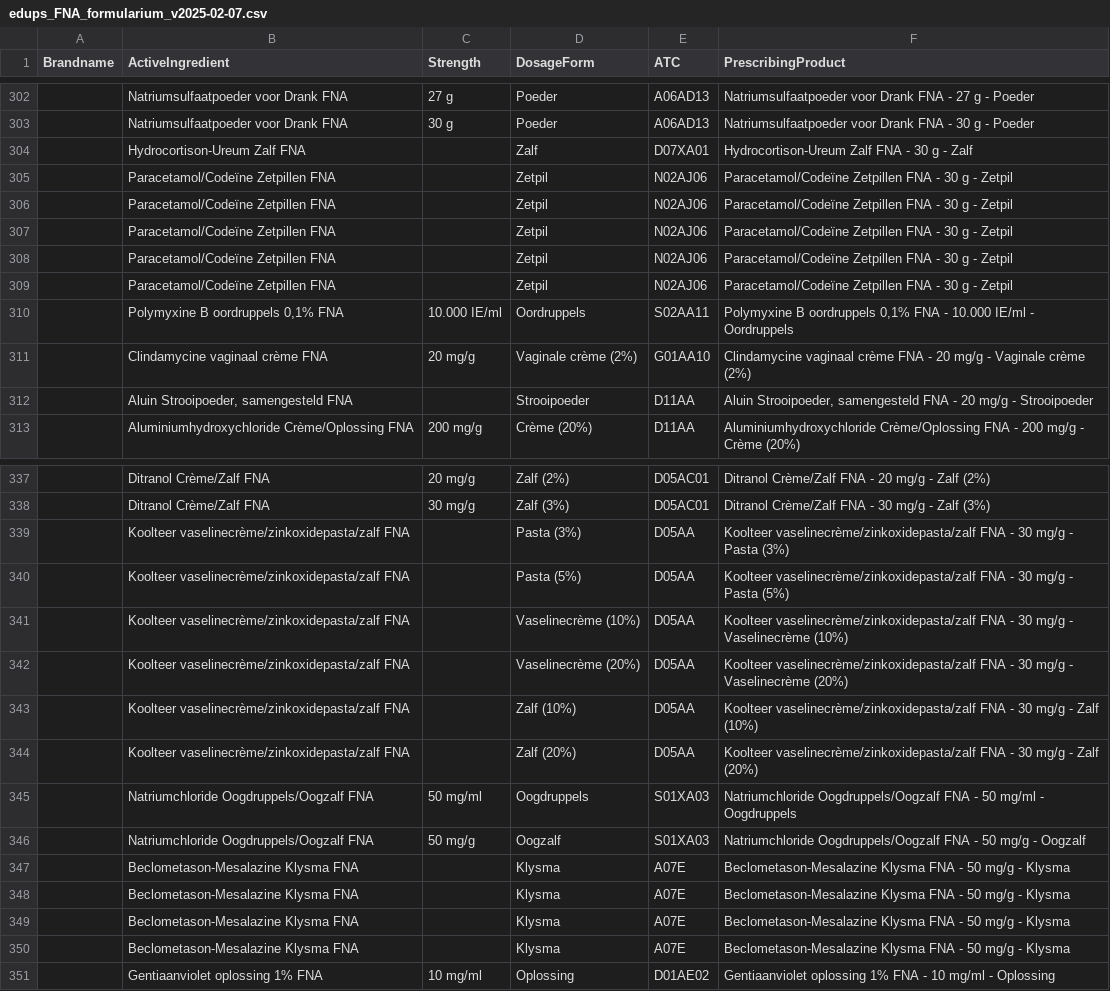
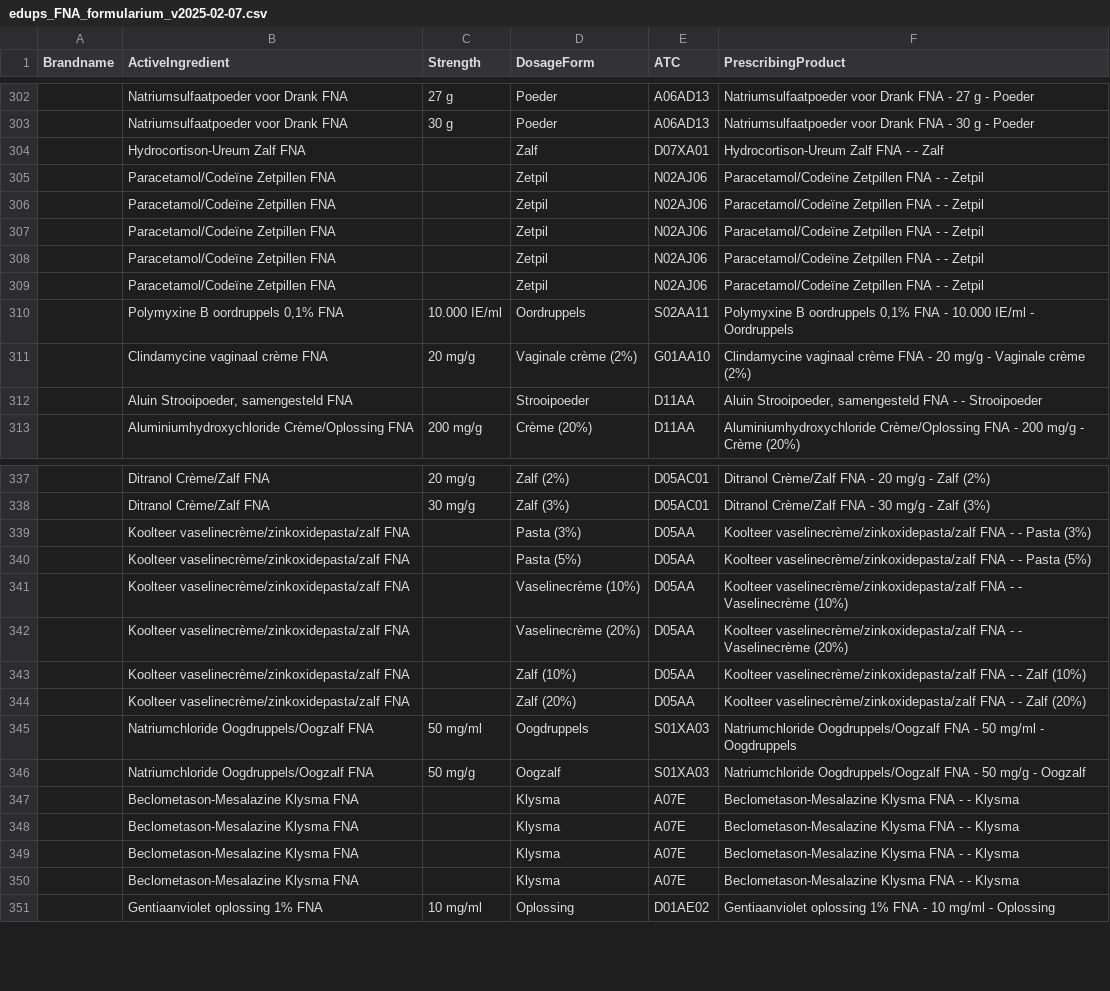
Before and after one commit to FarmaSync/edups, a CSV file: edups_formularium/FNA drugs/edups_FNA_formularium_v2025-02-07.csv, drawn as a sheet; only a part is shown, gaps mark what is left out; the diff covers the shown part only.

Commit message:
fixed an issue in prescribing product (strength of previous was added if no strenght available). Issue with strenghts with digits persists

```diff
--- a/edups_formularium/FNA drugs/edups_FNA_formularium_v2025-02-07.csv
+++ b/edups_formularium/FNA drugs/edups_FNA_formularium_v2025-02-07.csv
@@ -303,11 +303,11 @@ Brandname;ActiveIngredient;Strength;DosageForm;ATC;PrescribingProduct
 ;Natriumsulfaatpoeder voor Drank FNA; 30 g;Poeder;A06AD13;Natriumsulfaatpoeder voor Drank FNA -  30 g - Poeder
-;Hydrocortison-Ureum Zalf FNA;;Zalf;D07XA01;Hydrocortison-Ureum Zalf FNA -  30 g - Zalf
-;Paracetamol/Codeïne Zetpillen FNA;;Zetpil;N02AJ06;Paracetamol/Codeïne Zetpillen FNA -  30 g - Zetpil
-;Paracetamol/Codeïne Zetpillen FNA;;Zetpil;N02AJ06;Paracetamol/Codeïne Zetpillen FNA -  30 g - Zetpil
-;Paracetamol/Codeïne Zetpillen FNA;;Zetpil;N02AJ06;Paracetamol/Codeïne Zetpillen FNA -  30 g - Zetpil
-;Paracetamol/Codeïne Zetpillen FNA;;Zetpil;N02AJ06;Paracetamol/Codeïne Zetpillen FNA -  30 g - Zetpil
-;Paracetamol/Codeïne Zetpillen FNA;;Zetpil;N02AJ06;Paracetamol/Codeïne Zetpillen FNA -  30 g - Zetpil
+;Hydrocortison-Ureum Zalf FNA;;Zalf;D07XA01;Hydrocortison-Ureum Zalf FNA -  - Zalf
+;Paracetamol/Codeïne Zetpillen FNA;;Zetpil;N02AJ06;Paracetamol/Codeïne Zetpillen FNA -  - Zetpil
+;Paracetamol/Codeïne Zetpillen FNA;;Zetpil;N02AJ06;Paracetamol/Codeïne Zetpillen FNA -  - Zetpil
+;Paracetamol/Codeïne Zetpillen FNA;;Zetpil;N02AJ06;Paracetamol/Codeïne Zetpillen FNA -  - Zetpil
+;Paracetamol/Codeïne Zetpillen FNA;;Zetpil;N02AJ06;Paracetamol/Codeïne Zetpillen FNA -  - Zetpil
+;Paracetamol/Codeïne Zetpillen FNA;;Zetpil;N02AJ06;Paracetamol/Codeïne Zetpillen FNA -  - Zetpil
 ;Polymyxine B oordruppels 0,1% FNA;10.000 IE/ml;Oordruppels;S02AA11;Polymyxine B oordruppels 0,1% FNA - 10.000 IE/ml - Oordruppels
 ;Clindamycine vaginaal crème FNA;20 mg/g;Vaginale crème (2%);G01AA10;Clindamycine vaginaal crème FNA - 20 mg/g - Vaginale crème (2%)
-;Aluin Strooipoeder, samengesteld FNA;;Strooipoeder;D11AA;Aluin Strooipoeder, samengesteld FNA - 20 mg/g - Strooipoeder
+;Aluin Strooipoeder, samengesteld FNA;;Strooipoeder;D11AA;Aluin Strooipoeder, samengesteld FNA -  - Strooipoeder
 ;Aluminiumhydroxychloride Crème/Oplossing FNA;200 mg/g;Crème (20%);D11AA;Aluminiumhydroxychloride Crème/Oplossing FNA - 200 mg/g - Crème (20%)
@@ -338,14 +338,14 @@ Brandname;ActiveIngredient;Strength;DosageForm;ATC;PrescribingProduct
 ;Ditranol Crème/Zalf FNA;30 mg/g;Zalf (3%);D05AC01;Ditranol Crème/Zalf FNA - 30 mg/g - Zalf (3%)
-;Koolteer vaselinecrème/zinkoxidepasta/zalf FNA;;Pasta (3%);D05AA;Koolteer vaselinecrème/zinkoxidepasta/zalf FNA - 30 mg/g - Pasta (3%)
-;Koolteer vaselinecrème/zinkoxidepasta/zalf FNA;;Pasta (5%);D05AA;Koolteer vaselinecrème/zinkoxidepasta/zalf FNA - 30 mg/g - Pasta (5%)
-;Koolteer vaselinecrème/zinkoxidepasta/zalf FNA;;Vaselinecrème (10%);D05AA;Koolteer vaselinecrème/zinkoxidepasta/zalf FNA - 30 mg/g - Vaselinecrème (10%)
-;Koolteer vaselinecrème/zinkoxidepasta/zalf FNA;;Vaselinecrème (20%);D05AA;Koolteer vaselinecrème/zinkoxidepasta/zalf FNA - 30 mg/g - Vaselinecrème (20%)
-;Koolteer vaselinecrème/zinkoxidepasta/zalf FNA;;Zalf (10%);D05AA;Koolteer vaselinecrème/zinkoxidepasta/zalf FNA - 30 mg/g - Zalf (10%)
-;Koolteer vaselinecrème/zinkoxidepasta/zalf FNA;;Zalf (20%);D05AA;Koolteer vaselinecrème/zinkoxidepasta/zalf FNA - 30 mg/g - Zalf (20%)
+;Koolteer vaselinecrème/zinkoxidepasta/zalf FNA;;Pasta (3%);D05AA;Koolteer vaselinecrème/zinkoxidepasta/zalf FNA -  - Pasta (3%)
+;Koolteer vaselinecrème/zinkoxidepasta/zalf FNA;;Pasta (5%);D05AA;Koolteer vaselinecrème/zinkoxidepasta/zalf FNA -  - Pasta (5%)
+;Koolteer vaselinecrème/zinkoxidepasta/zalf FNA;;Vaselinecrème (10%);D05AA;Koolteer vaselinecrème/zinkoxidepasta/zalf FNA -  - Vaselinecrème (10%)
+;Koolteer vaselinecrème/zinkoxidepasta/zalf FNA;;Vaselinecrème (20%);D05AA;Koolteer vaselinecrème/zinkoxidepasta/zalf FNA -  - Vaselinecrème (20%)
+;Koolteer vaselinecrème/zinkoxidepasta/zalf FNA;;Zalf (10%);D05AA;Koolteer vaselinecrème/zinkoxidepasta/zalf FNA -  - Zalf (10%)
+;Koolteer vaselinecrème/zinkoxidepasta/zalf FNA;;Zalf (20%);D05AA;Koolteer vaselinecrème/zinkoxidepasta/zalf FNA -  - Zalf (20%)
 ;Natriumchloride Oogdruppels/Oogzalf FNA;50 mg/ml;Oogdruppels;S01XA03;Natriumchloride Oogdruppels/Oogzalf FNA - 50 mg/ml - Oogdruppels
 ;Natriumchloride Oogdruppels/Oogzalf FNA;50 mg/g;Oogzalf;S01XA03;Natriumchloride Oogdruppels/Oogzalf FNA - 50 mg/g - Oogzalf
-;Beclometason-Mesalazine Klysma FNA;;Klysma;A07E;Beclometason-Mesalazine Klysma FNA - 50 mg/g - Klysma
-;Beclometason-Mesalazine Klysma FNA;;Klysma;A07E;Beclometason-Mesalazine Klysma FNA - 50 mg/g - Klysma
-;Beclometason-Mesalazine Klysma FNA;;Klysma;A07E;Beclometason-Mesalazine Klysma FNA - 50 mg/g - Klysma
-;Beclometason-Mesalazine Klysma FNA;;Klysma;A07E;Beclometason-Mesalazine Klysma FNA - 50 mg/g - Klysma
+;Beclometason-Mesalazine Klysma FNA;;Klysma;A07E;Beclometason-Mesalazine Klysma FNA -  - Klysma
+;Beclometason-Mesalazine Klysma FNA;;Klysma;A07E;Beclometason-Mesalazine Klysma FNA -  - Klysma
+;Beclometason-Mesalazine Klysma FNA;;Klysma;A07E;Beclometason-Mesalazine Klysma FNA -  - Klysma
+;Beclometason-Mesalazine Klysma FNA;;Klysma;A07E;Beclometason-Mesalazine Klysma FNA -  - Klysma
 ;Gentiaanviolet oplossing 1% FNA;10 mg/ml;Oplossing;D01AE02;Gentiaanviolet oplossing 1% FNA - 10 mg/ml - Oplossing
```
Also changed, not shown: 26 edited cells elsewhere in this file, 1 other file.
